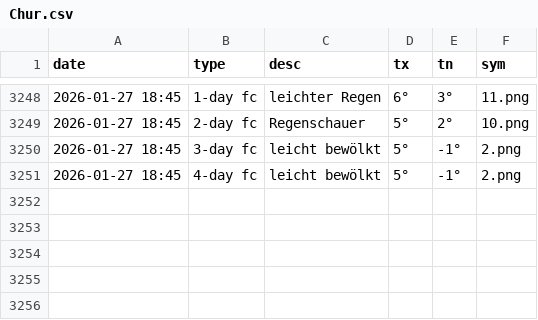
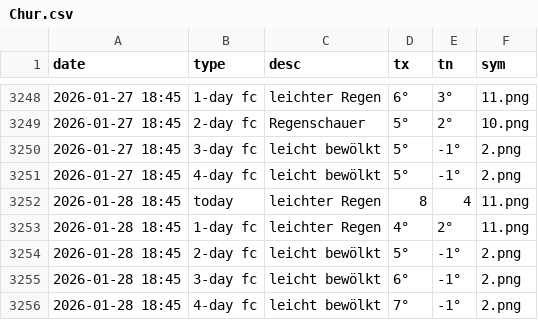
Before and after one commit to amannj/Scrapeo, a CSV file: data/Chur.csv, drawn as a sheet; only a part is shown, gaps mark what is left out.

```diff
--- a/data/Chur.csv
+++ b/data/Chur.csv
@@ -3251 +3251,6 @@ date,type,desc,tx,tn,sym
 2026-01-27 18:45,4-day fc,leicht bewölkt,5°,-1°,2.png
+2026-01-28 18:45,today,leichter Regen,8,4,11.png
+2026-01-28 18:45,1-day fc,leichter Regen,4°,2°,11.png
+2026-01-28 18:45,2-day fc,leicht bewölkt,5°,-1°,2.png
+2026-01-28 18:45,3-day fc,leicht bewölkt,6°,-1°,2.png
+2026-01-28 18:45,4-day fc,leicht bewölkt,7°,-1°,2.png
```
Also changed, not shown: data/Basel.csv, data/Bern.csv, 6 other files.
